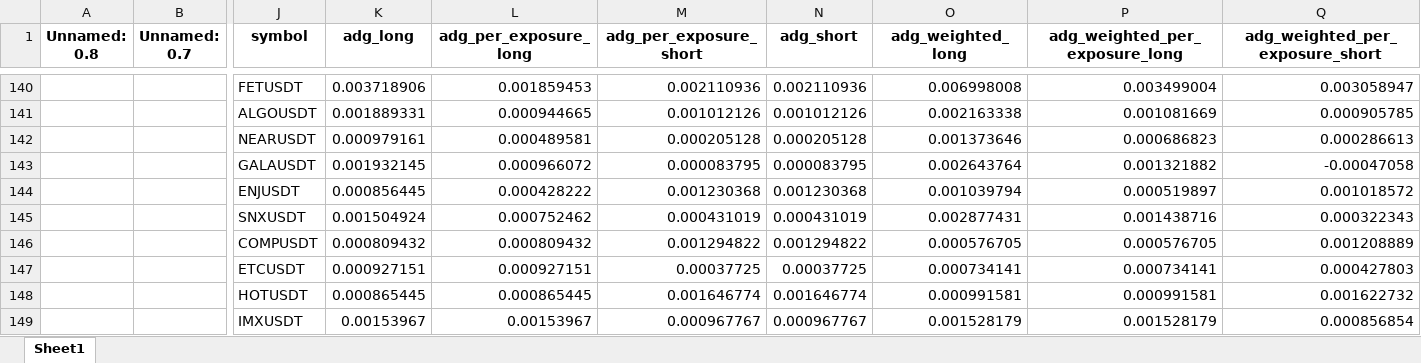
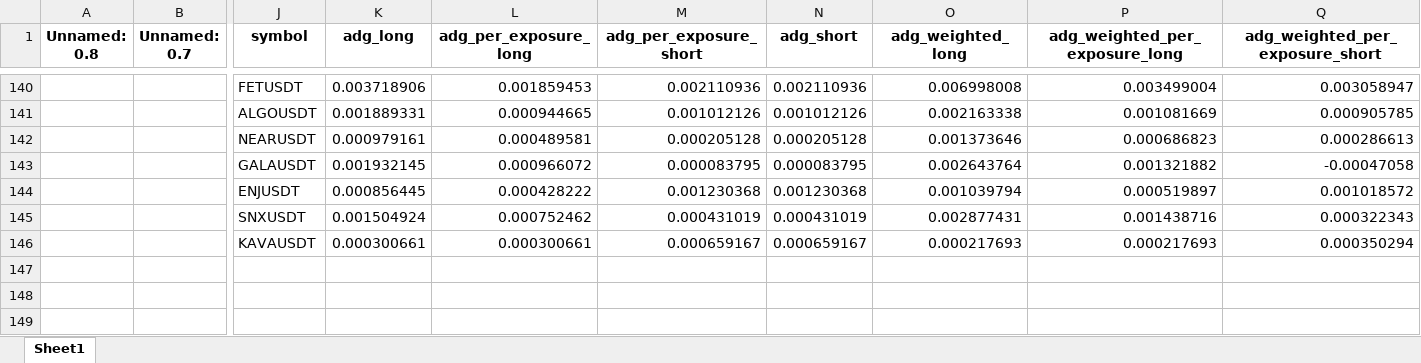
Before and after one commit to protoad56/passivbot_configs, an Excel workbook: optimized/logs/analysis_clock.xlsx, sheet Sheet1, drawn as a sheet; only a part is shown, gaps mark what is left out; values as stored, in another font and other column widths than the file's, no borders; removed rows and columns are numbered as before the commit, all else as after; rows hold the shown columns only; the diff names each change by its address in the sheet, - before the commit and + after, or states it on an @@ line.

```diff
--- a/optimized/logs/analysis_clock.xlsx (sheet Sheet1)
+++ b/optimized/logs/analysis_clock.xlsx (sheet Sheet1)
-row 146:  |  | COMPUSDT | 0.000809432 | 0.000809432 | 0.001294822 | 0.001294822 | 0.000576705 | 0.000576705 | 0.001208889
-row 147:  |  | ETCUSDT | 0.000927151 | 0.000927151 | 0.00037725 | 0.00037725 | 0.000734141 | 0.000734141 | 0.000427803
-row 148:  |  | HOTUSDT | 0.000865445 | 0.000865445 | 0.001646774 | 0.001646774 | 0.000991581 | 0.000991581 | 0.001622732
-row 149:  |  | IMXUSDT | 0.00153967 | 0.00153967 | 0.000967767 | 0.000967767 | 0.001528179 | 0.001528179 | 0.000856854
+row 146:  |  | KAVAUSDT | 0.000300661 | 0.000300661 | 0.000659167 | 0.000659167 | 0.000217693 | 0.000217693 | 0.000350294
```
Also changed, not shown: 3 other files.
